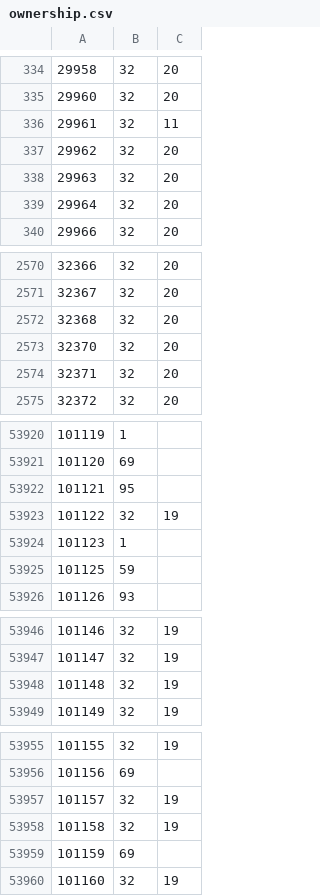
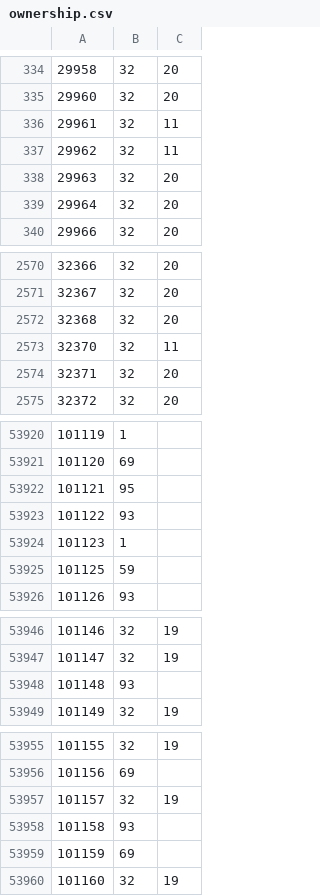
Before and after one commit to rolandteam-dev/claude-code-projects, a CSV file: battr-logs/state/ownership.csv, drawn as a sheet; only a part is shown, gaps mark what is left out; the diff covers the shown part only.

```diff
--- a/battr-logs/state/ownership.csv
+++ b/battr-logs/state/ownership.csv
@@ -336,3 +336,3 @@
 29961,32,11
-29962,32,20
+29962,32,11
 29963,32,20
@@ -2572,3 +2572,3 @@
 32368,32,20
-32370,32,20
+32370,32,11
 32371,32,20
@@ -53922,3 +53922,3 @@
 101121,95,
-101122,32,19
+101122,93,
 101123,1,
@@ -53947,3 +53947,3 @@
 101147,32,19
-101148,32,19
+101148,93,
 101149,32,19
@@ -53957,3 +53957,3 @@
 101157,32,19
-101158,32,19
+101158,93,
 101159,69,
```
Also changed, not shown: 8 added rows and 52 edited cells elsewhere in this file, battr-logs/comparison.csv, 2 other files.
